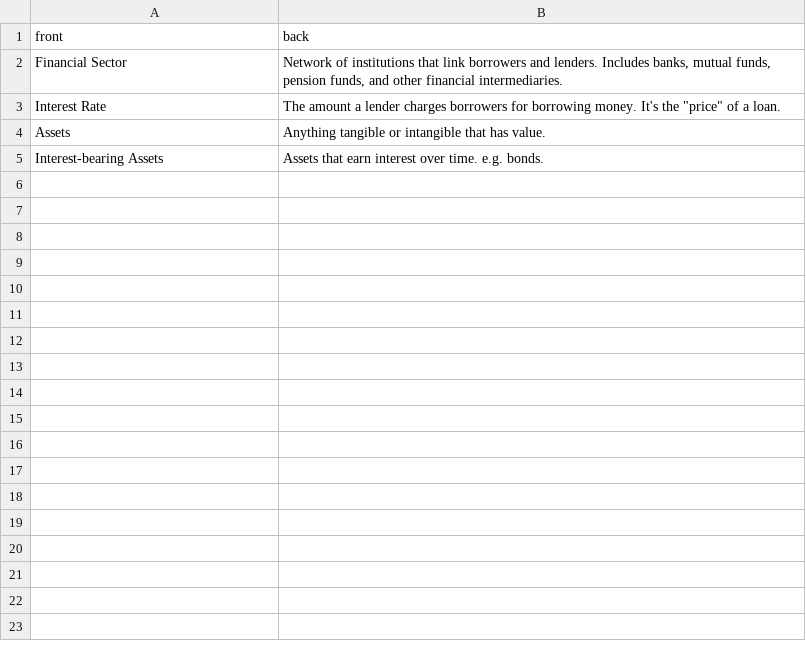
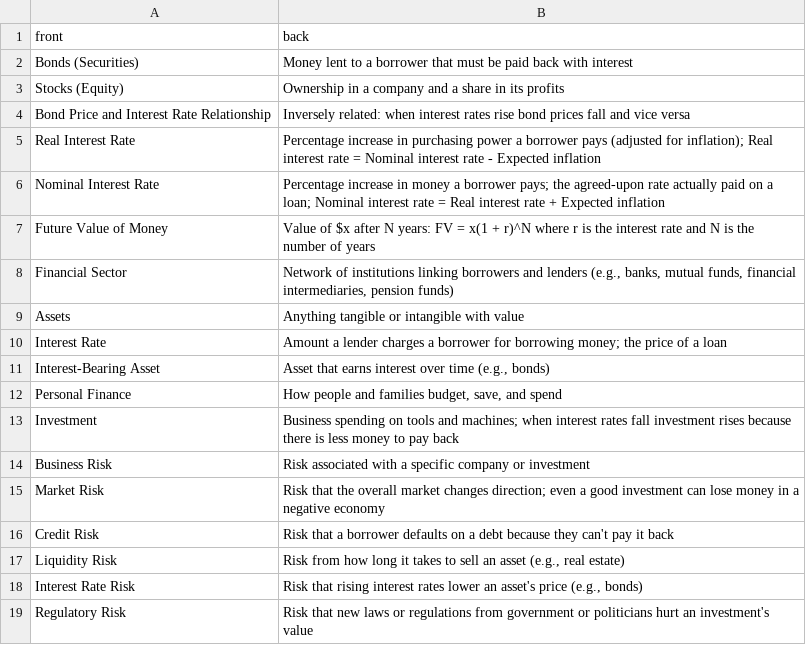
Before and after one commit to KaiserRamjee/KaiserKards, a CSV file: decks/examples/macroUnit4.csv, drawn as a sheet.

Commit message:
Update macroUnit4.csv

```diff
--- a/decks/examples/macroUnit4.csv
+++ b/decks/examples/macroUnit4.csv
@@ -1,5 +1,19 @@
 front, back
-Financial Sector,"Network of institutions that link borrowers and lenders. Includes banks, mutual funds, pension funds, and other financial intermediaries."
-Interest Rate,"The amount a lender charges borrowers for borrowing money. It's the ""price"" of a loan."
-Assets, "Anything tangible or intangible that has value."
-Interest-bearing Assets,"Assets that earn interest over time. e.g. bonds."
+Bonds (Securities),Money lent to a borrower that must be paid back with interest
+Stocks (Equity),Ownership in a company and a share in its profits
+Bond Price and Interest Rate Relationship,Inversely related: when interest rates rise bond prices fall and vice versa
+Real Interest Rate,Percentage increase in purchasing power a borrower pays (adjusted for inflation); Real interest rate = Nominal interest rate - Expected inflation
+Nominal Interest Rate,Percentage increase in money a borrower pays; the agreed-upon rate actually paid on a loan; Nominal interest rate = Real interest rate + Expected inflation
+Future Value of Money,Value of $x after N years: FV = x(1 + r)^N where r is the interest rate and N is the number of years
+Financial Sector,"Network of institutions linking borrowers and lenders (e.g., banks, mutual funds, financial intermediaries, pension funds)"
+Assets,Anything tangible or intangible with value
+Interest Rate,Amount a lender charges a borrower for borrowing money; the price of a loan
+Interest-Bearing Asset,"Asset that earns interest over time (e.g., bonds)"
+Personal Finance,"How people and families budget, save, and spend"
+Investment,Business spending on tools and machines; when interest rates fall investment rises because there is less money to pay back
+Business Risk,Risk associated with a specific company or investment
+Market Risk,Risk that the overall market changes direction; even a good investment can lose money in a negative economy
+Credit Risk,Risk that a borrower defaults on a debt because they can't pay it back
+Liquidity Risk,"Risk from how long it takes to sell an asset (e.g., real estate)"
+Interest Rate Risk,"Risk that rising interest rates lower an asset's price (e.g., bonds)"
+Regulatory Risk,Risk that new laws or regulations from government or politicians hurt an investment's value
```
